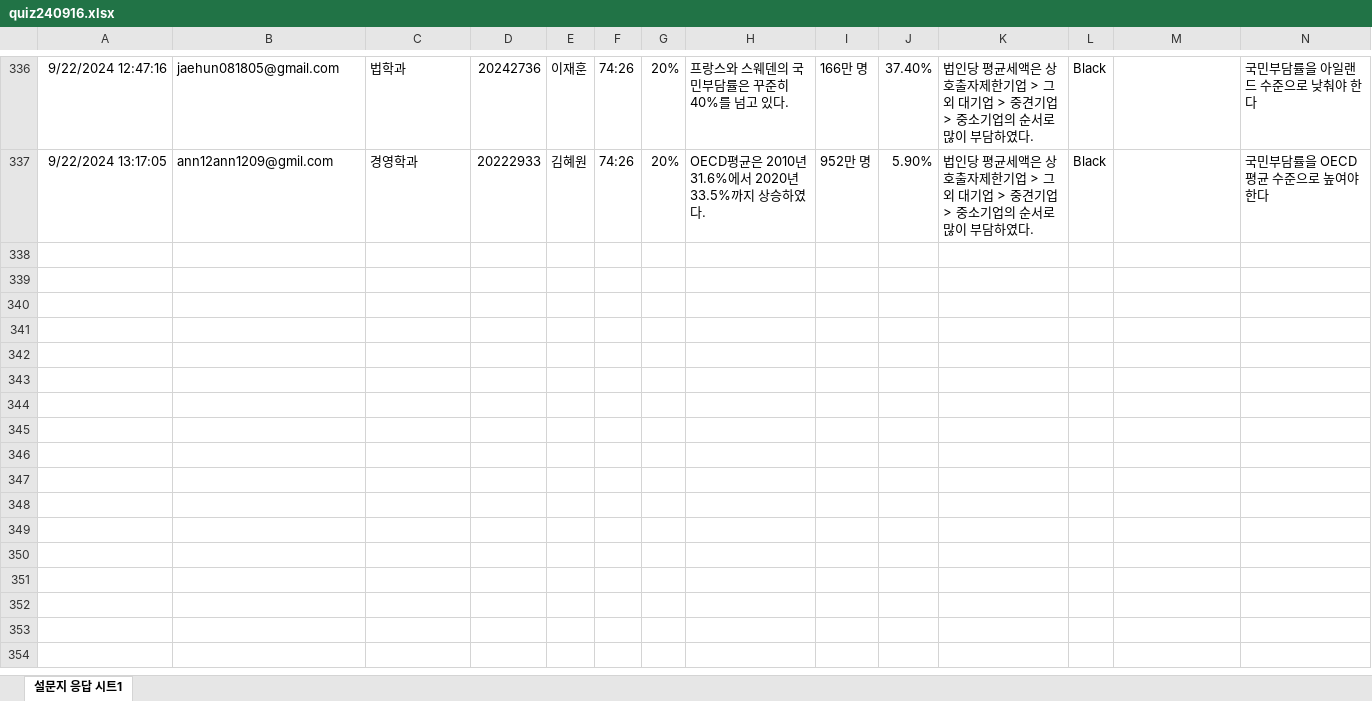
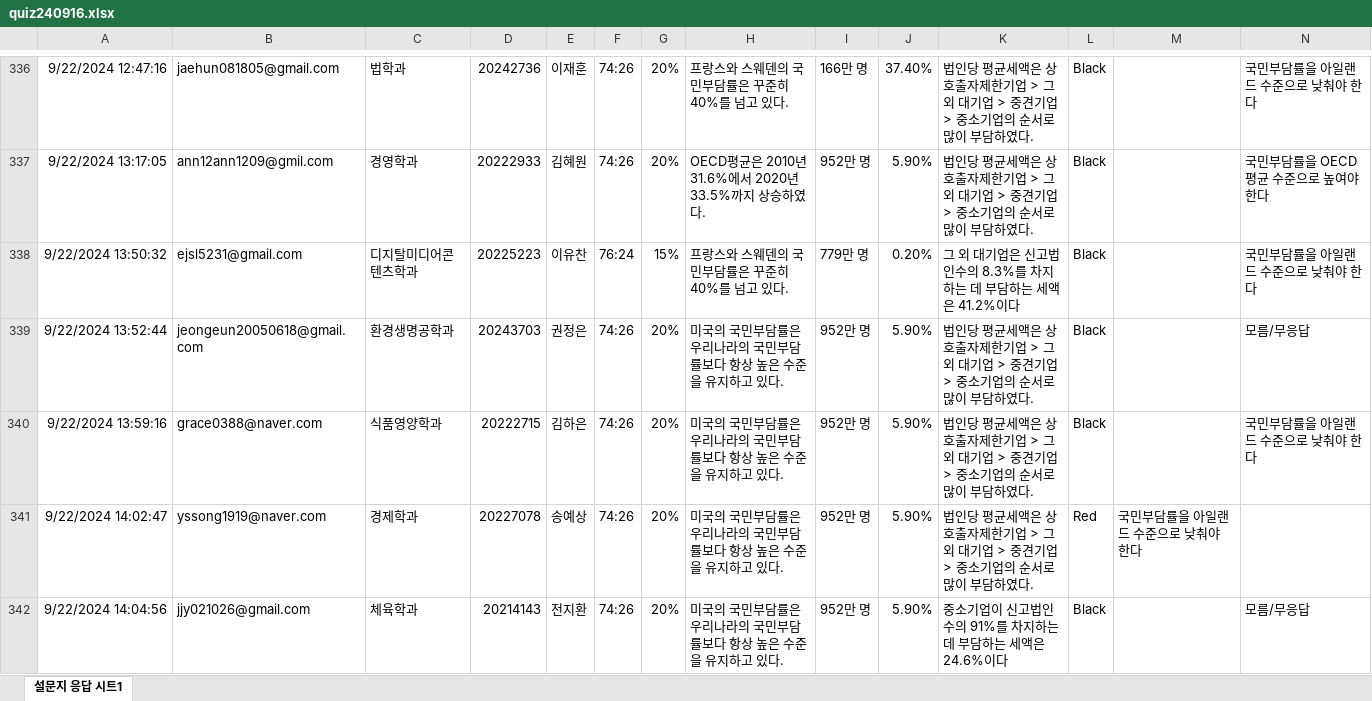
Before and after one commit to kwlee58/class202501, an Excel workbook: R/data/quiz240916.xlsx, sheet 설문지 응답 시트1, drawn as a sheet; only a part is shown, gaps mark what is left out; values as stored, in another font and other column widths than the file's, no borders; table styles not drawn; the diff covers the shown part only; the diff names each change by its address in the sheet, - before the commit and + after, or states it on an @@ line.

```diff
--- a/R/data/quiz240916.xlsx (sheet 설문지 응답 시트1)
+++ b/R/data/quiz240916.xlsx (sheet 설문지 응답 시트1)
+row 338: 9/22/2024 13:50:32 | ejsl5231@gmail.com | 디지탈미디어콘텐츠학과 | 20225223 | 이유찬 | 76:24 | 15% | 프랑스와 스웨덴의 국민부담률은 꾸준히 40%를 넘고 있다. | 779만 명 | 0.20% | 그 외 대기업은 신고법인수의 8.3%를 차지하는 데 부담하는 세액은 41.2%이다 | Black |  | 국민부담률을 아일랜드 수준으로 낮춰야 한다
+row 339: 9/22/2024 13:52:44 | jeongeun20050618@gmail.com | 환경생명공학과 | 20243703 | 권정은 | 74:26 | 20% | 미국의 국민부담률은 우리나라의 국민부담률보다 항상 높은 수준을 유지하고 있다. | 952만 명 | 5.90% | 법인당 평균세액은 상호출자제한기업 > 그외 대기업 > 중견기업 > 중소기업의 순서로 많이 부담하였다. | Black |  | 모름/무응답
+row 340: 9/22/2024 13:59:16 | grace0388@naver.com | 식품영양학과 | 20222715 | 김하은 | 74:26 | 20% | 미국의 국민부담률은 우리나라의 국민부담률보다 항상 높은 수준을 유지하고 있다. | 952만 명 | 5.90% | 법인당 평균세액은 상호출자제한기업 > 그외 대기업 > 중견기업 > 중소기업의 순서로 많이 부담하였다. | Black |  | 국민부담률을 아일랜드 수준으로 낮춰야 한다
+row 341: 9/22/2024 14:02:47 | yssong1919@naver.com | 경제학과 | 20227078 | 송예상 | 74:26 | 20% | 미국의 국민부담률은 우리나라의 국민부담률보다 항상 높은 수준을 유지하고 있다. | 952만 명 | 5.90% | 법인당 평균세액은 상호출자제한기업 > 그외 대기업 > 중견기업 > 중소기업의 순서로 많이 부담하였다. | Red | 국민부담률을 아일랜드 수준으로 낮춰야 한다
+row 342: 9/22/2024 14:04:56 | jjy021026@gmail.com | 체육학과 | 20214143 | 전지환 | 74:26 | 20% | 미국의 국민부담률은 우리나라의 국민부담률보다 항상 높은 수준을 유지하고 있다. | 952만 명 | 5.90% | 중소기업이 신고법인수의 91%를 차지하는 데 부담하는 세액은 24.6%이다 | Black |  | 모름/무응답
```
Also changed, not shown: 20 added rows elsewhere in this sheet, R/data/quiz240909.xlsx, R/data/quiz240909_tmp.xlsx, 15 other files.
